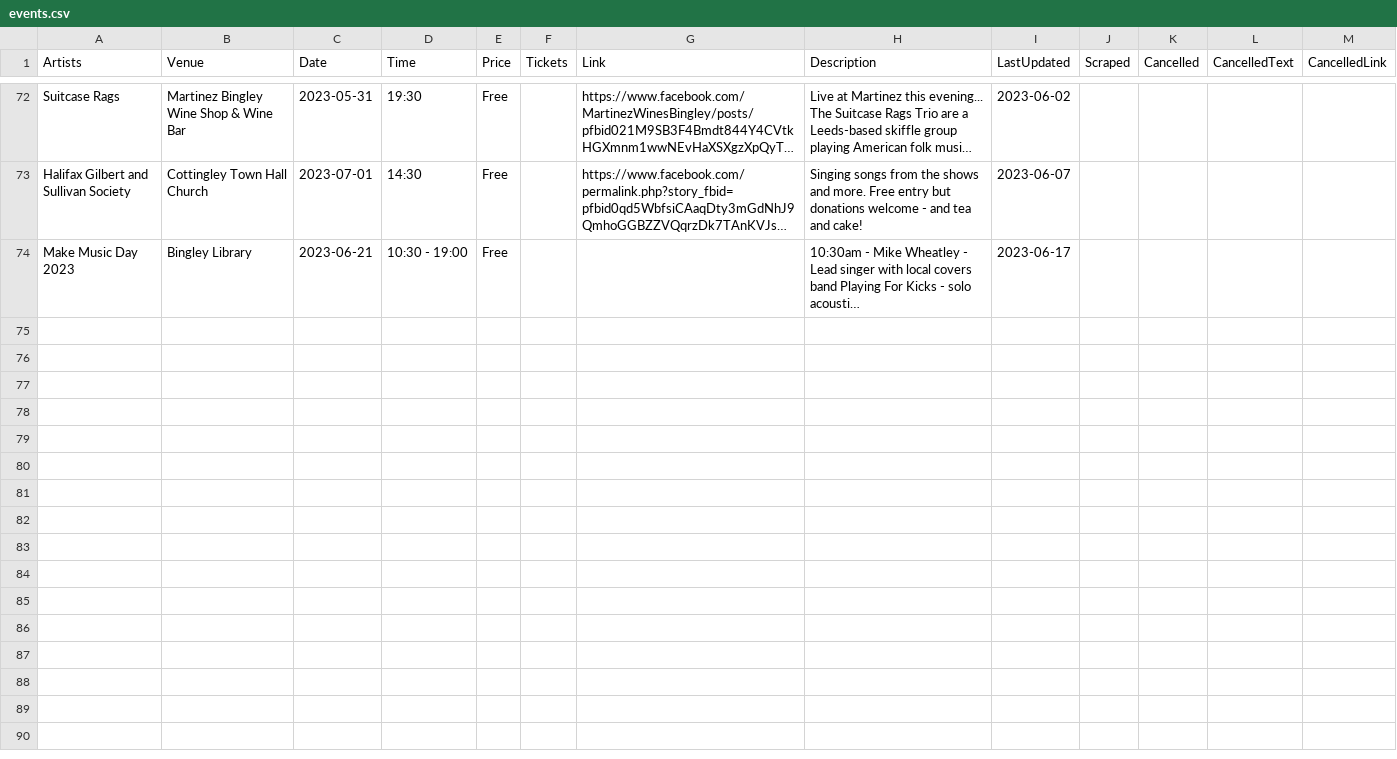
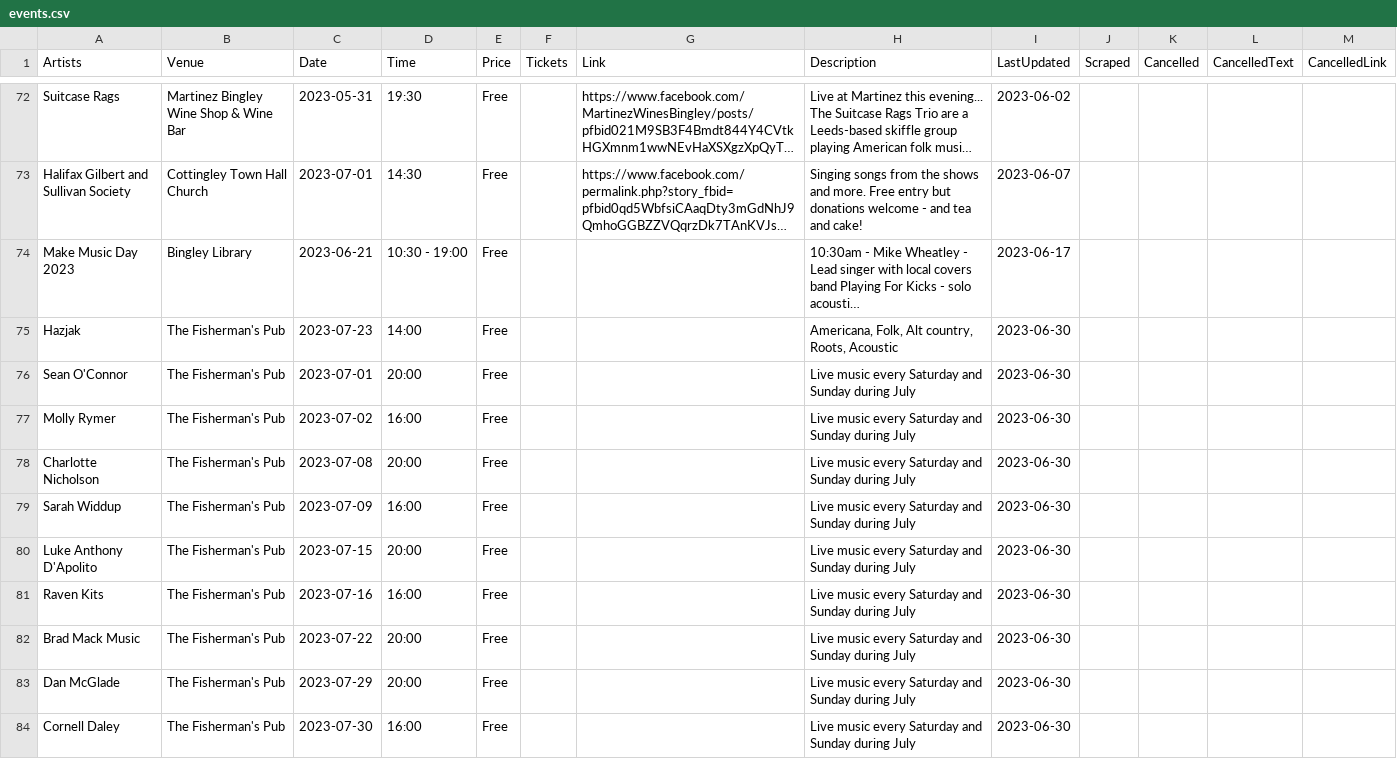
Before and after one commit to caprenter/bingley-music-town, a CSV file: _data/events.csv, drawn as a sheet; only a part is shown, gaps mark what is left out; long unchanged cells end in …; the diff names each change by its address in the sheet, - before the commit and + after, or states it on an @@ line.

```diff
--- a/_data/events.csv
+++ b/_data/events.csv
+row 75: Hazjak | The Fisherman's Pub | 2023-07-23 | 14:00 | Free |  |  | Americana, Folk, Alt country, Roots, Acoustic | 2023-06-30
+row 76: Sean O'Connor | The Fisherman's Pub | 2023-07-01 | 20:00 | Free |  |  | Live music every Saturday and Sunday during July | 2023-06-30
+row 77: Molly Rymer | The Fisherman's Pub | 2023-07-02 | 16:00 | Free |  |  | Live music every Saturday and Sunday during July | 2023-06-30
+row 78: Charlotte Nicholson | The Fisherman's Pub | 2023-07-08 | 20:00 | Free |  |  | Live music every Saturday and Sunday during July | 2023-06-30
+row 79: Sarah Widdup | The Fisherman's Pub | 2023-07-09 | 16:00 | Free |  |  | Live music every Saturday and Sunday during July | 2023-06-30
+row 80: Luke Anthony D'Apolito | The Fisherman's Pub | 2023-07-15 | 20:00 | Free |  |  | Live music every Saturday and Sunday during July | 2023-06-30
+row 81: Raven Kits | The Fisherman's Pub | 2023-07-16 | 16:00 | Free |  |  | Live music every Saturday and Sunday during July | 2023-06-30
+row 82: Brad Mack Music | The Fisherman's Pub | 2023-07-22 | 20:00 | Free |  |  | Live music every Saturday and Sunday during July | 2023-06-30
+row 83: Dan McGlade | The Fisherman's Pub | 2023-07-29 | 20:00 | Free |  |  | Live music every Saturday and Sunday during July | 2023-06-30
+row 84: Cornell Daley | The Fisherman's Pub | 2023-07-30 | 16:00 | Free |  |  | Live music every Saturday and Sunday during July | 2023-06-30
```
Also changed, not shown: _data/artists.csv.
